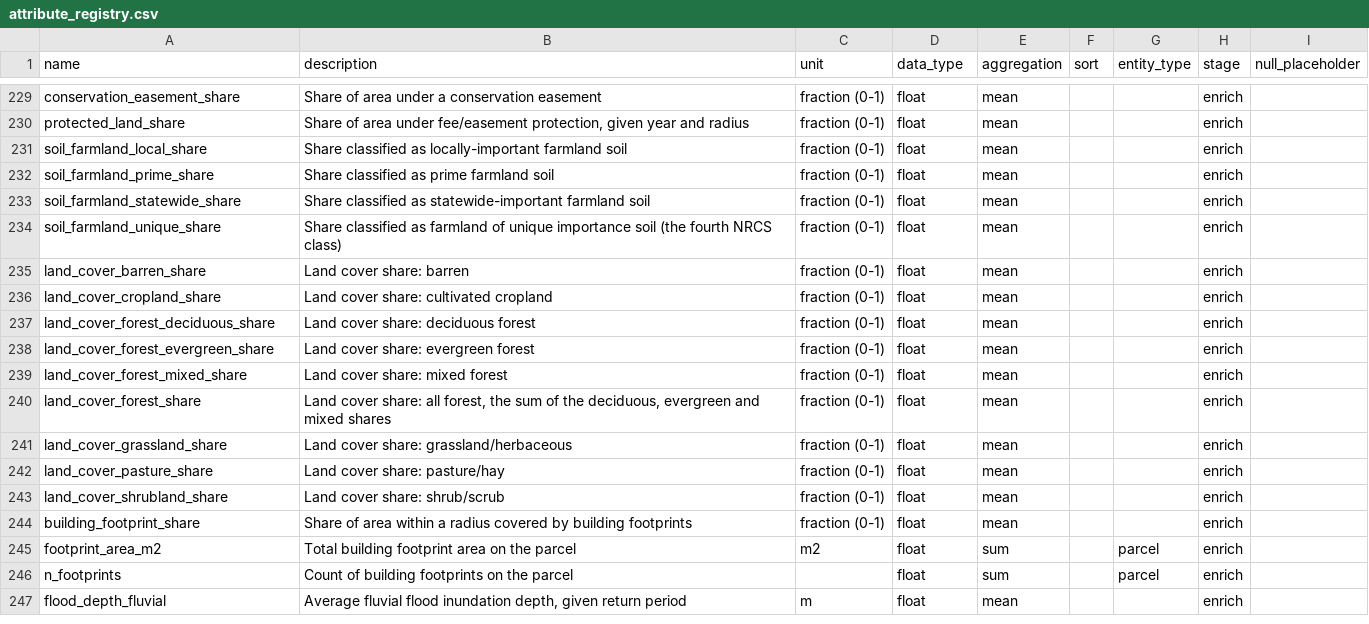
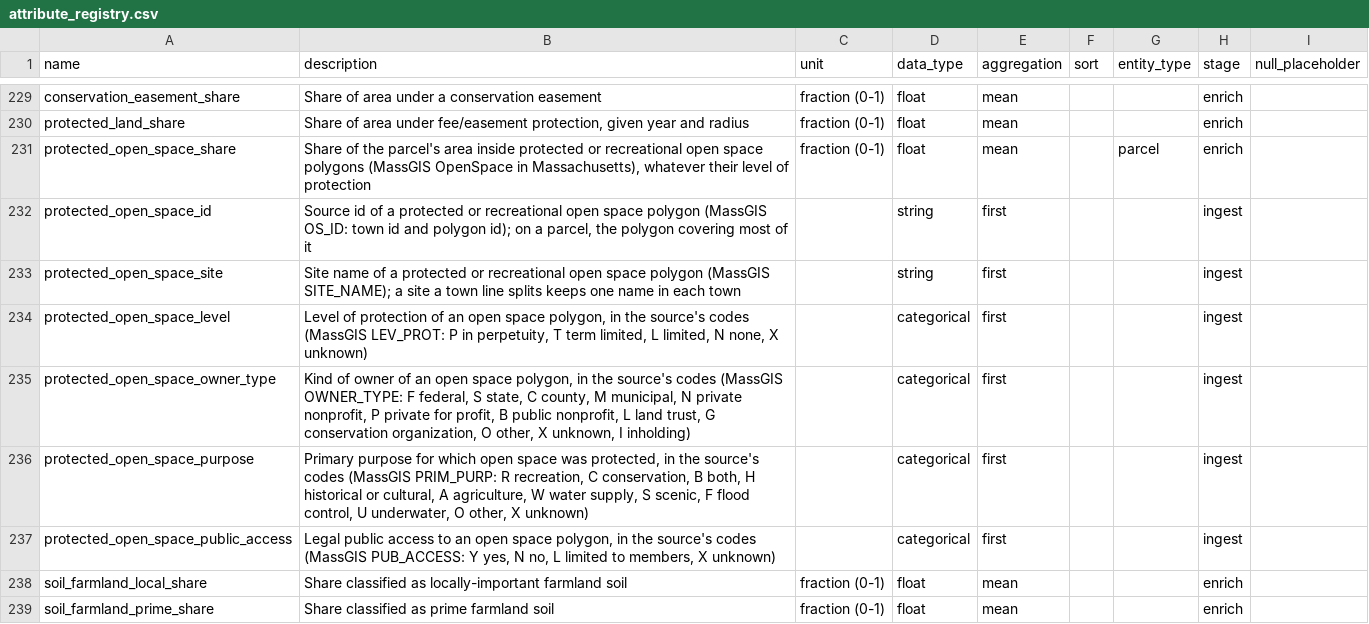
Before and after one commit to chrnolte/openplaces, a CSV file: src/openplaces/core/attribute_registry.csv, drawn as a sheet; only a part is shown, gaps mark what is left out; the shorter side is filled out with more unchanged rows; the diff names each change by its address in the sheet, - before the commit and + after, or states it on an @@ line.

Commit message:
Add MassGIS protected open space to Massachusetts parcels
Share of each parcel inside OpenSpace polygons, plus level, owner type, purpose and access of the main polygon, for drawing protected areas alike across town lines. Site names withheld on private for-profit land.

```diff
--- a/src/openplaces/core/attribute_registry.csv
+++ b/src/openplaces/core/attribute_registry.csv
+row 231: protected_open_space_share | Share of the parcel's area inside protected or recreational open space polygons (MassGIS OpenSpace in Massachusetts), whatever their level of protection | fraction (0-1) | float | mean |  | parcel | enrich
+row 232: protected_open_space_id | Source id of a protected or recreational open space polygon (MassGIS OS_ID: town id and polygon id); on a parcel, the polygon covering most of it |  | string | first |  |  | ingest
+row 233: protected_open_space_site | Site name of a protected or recreational open space polygon (MassGIS SITE_NAME); a site a town line splits keeps one name in each town |  | string | first |  |  | ingest
+row 234: protected_open_space_level | Level of protection of an open space polygon, in the source's codes (MassGIS LEV_PROT: P in perpetuity, T term limited, L limited, N none, X unknown) |  | categorical | first |  |  | ingest
+row 235: protected_open_space_owner_type | Kind of owner of an open space polygon, in the source's codes (MassGIS OWNER_TYPE: F federal, S state, C county, M municipal, N private nonprofit, P private for profit, B public nonprofit, L land trust, G conservation organization, O other, X unknown, I inholding) |  | categorical | first |  |  | ingest
+row 236: protected_open_space_purpose | Primary purpose for which open space was protected, in the source's codes (MassGIS PRIM_PURP: R recreation, C conservation, B both, H historical or cultural, A agriculture, W water supply, S scenic, F flood control, U underwater, O other, X unknown) |  | categorical | first |  |  | ingest
+row 237: protected_open_space_public_access | Legal public access to an open space polygon, in the source's codes (MassGIS PUB_ACCESS: Y yes, N no, L limited to members, X unknown) |  | categorical | first |  |  | ingest
```
Also changed, not shown: 7 other files.
